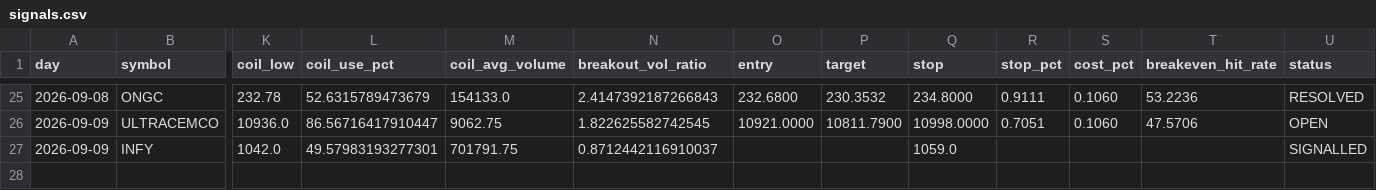
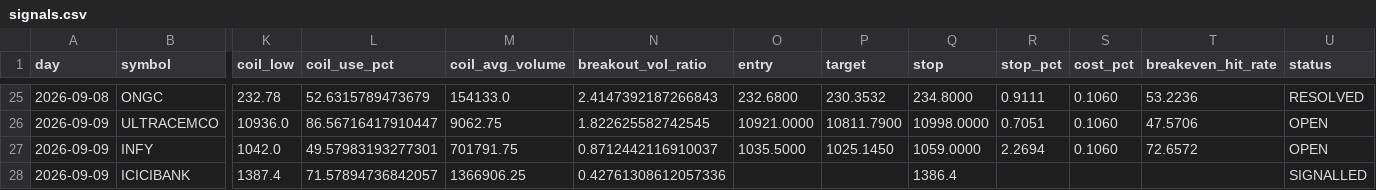
Before and after one commit to keval-mandalik-v2/trading-agent-V2, a CSV file: data/signals.csv, drawn as a sheet; only a part is shown, gaps mark what is left out; rows hold the shown columns only; the diff names each change by its address in the sheet, - before the commit and + after, or states it on an @@ line.

```diff
--- a/data/signals.csv
+++ b/data/signals.csv
-O27 (entry): (empty)
+O27 (entry): 1035.5000
-P27 (target): (empty)
+P27 (target): 1025.1450
-Q27 (stop): 1059.0
+Q27 (stop): 1059.0000
-R27 (stop_pct): (empty)
+R27 (stop_pct): 2.2694
-S27 (cost_pct): (empty)
+S27 (cost_pct): 0.1060
-T27 (breakeven_hit_rate): (empty)
+T27 (breakeven_hit_rate): 72.6572
-U27 (status): SIGNALLED
+U27 (status): OPEN
+row 28: 2026-09-09 | ICICIBANK | 1387.4 | 71.57894736842057 | 1366906.25 | 0.42761308612057336 |  |  | 1386.4 |  |  |  | SIGNALLED
```
Also changed, not shown: data/picks.csv, 1 other file.
